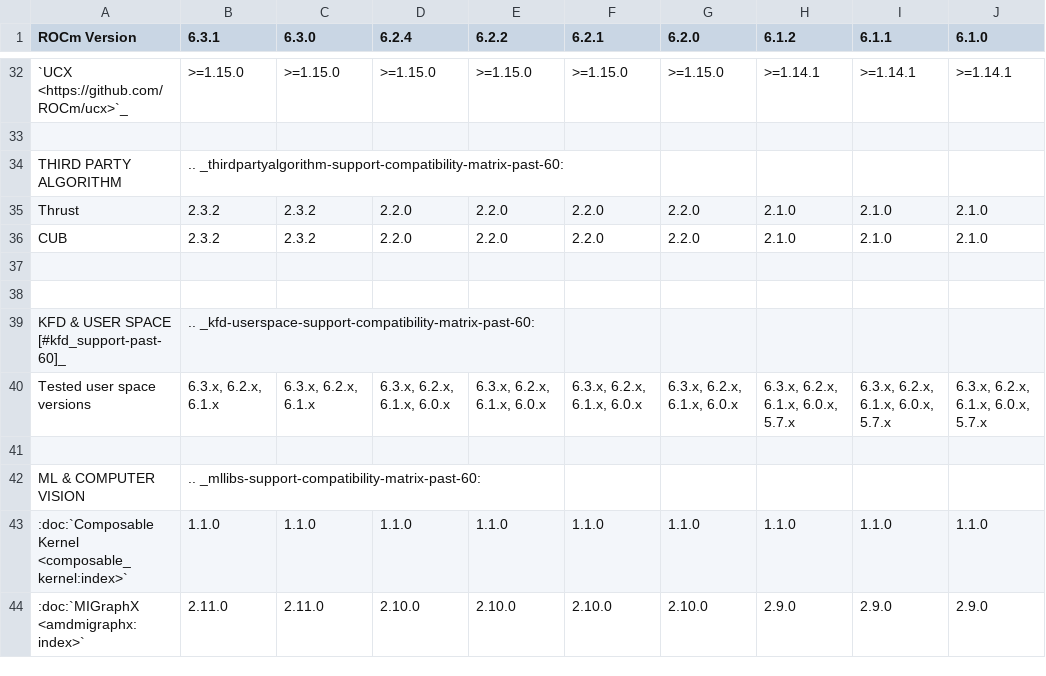
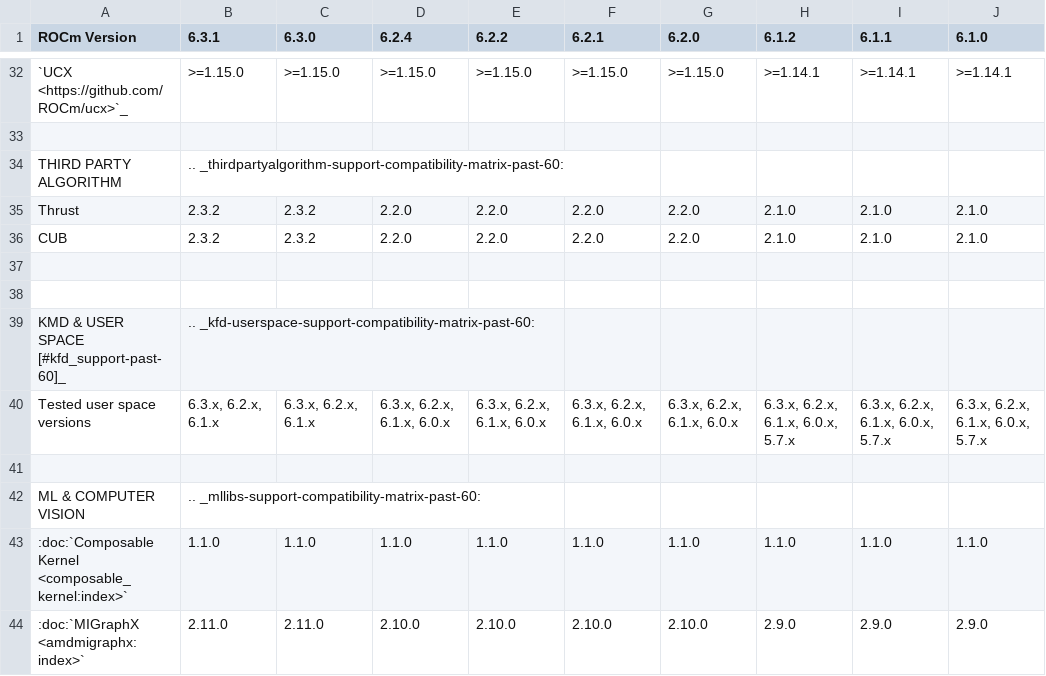
Before and after one commit to prbasyal-amd/ROCm, a CSV file: docs/compatibility/compatibility-matrix-historical-6.0.csv, drawn as a sheet; only a part is shown, gaps mark what is left out; the diff names each change by its address in the sheet, - before the commit and + after, or states it on an @@ line.

```diff
--- a/docs/compatibility/compatibility-matrix-historical-6.0.csv
+++ b/docs/compatibility/compatibility-matrix-historical-6.0.csv
-A39 (ROCm Version): KFD & USER SPACE [#kfd_support-past-60]_
+A39 (ROCm Version): KMD & USER SPACE [#kfd_support-past-60]_
```
Also changed, not shown: 1 other file.
